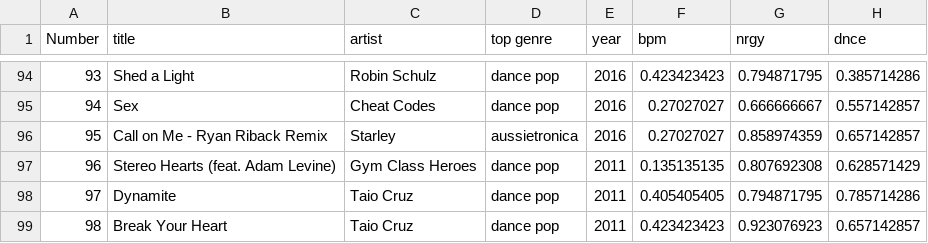
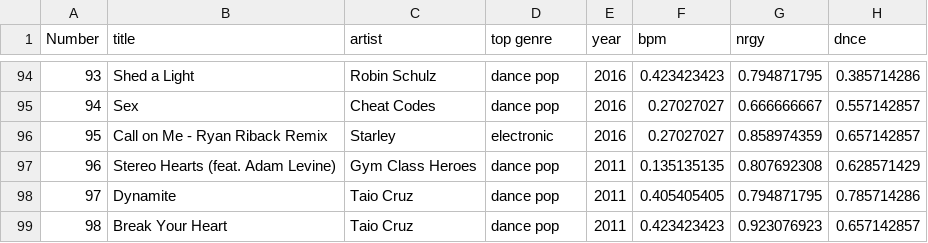
Before and after one commit to scrntnstrnglr/SpotifyVisualization, a CSV file: data/2010-2019-normalised.csv, drawn as a sheet; only a part is shown, gaps mark what is left out; the diff covers the shown part only; the diff names each change by its address in the sheet, - before the commit and + after, or states it on an @@ line.

```diff
--- a/data/2010-2019-normalised.csv
+++ b/data/2010-2019-normalised.csv
-D96 (top genre): aussietronica
+D96 (top genre): electronic
```
Also changed, not shown: 9 edited cells elsewhere in this file, 11 other files.
